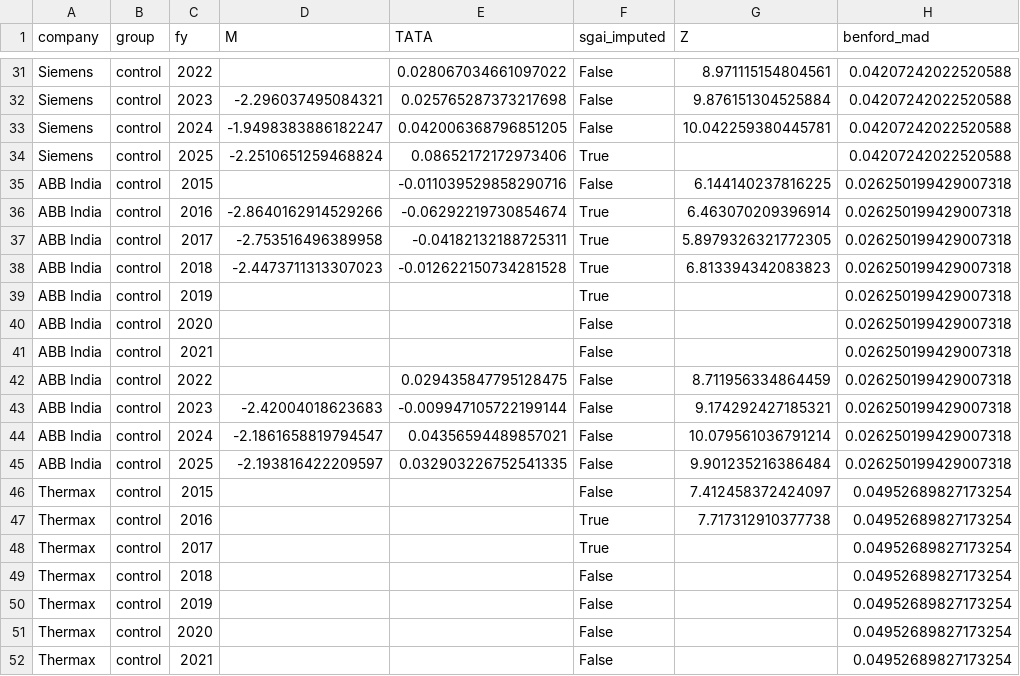
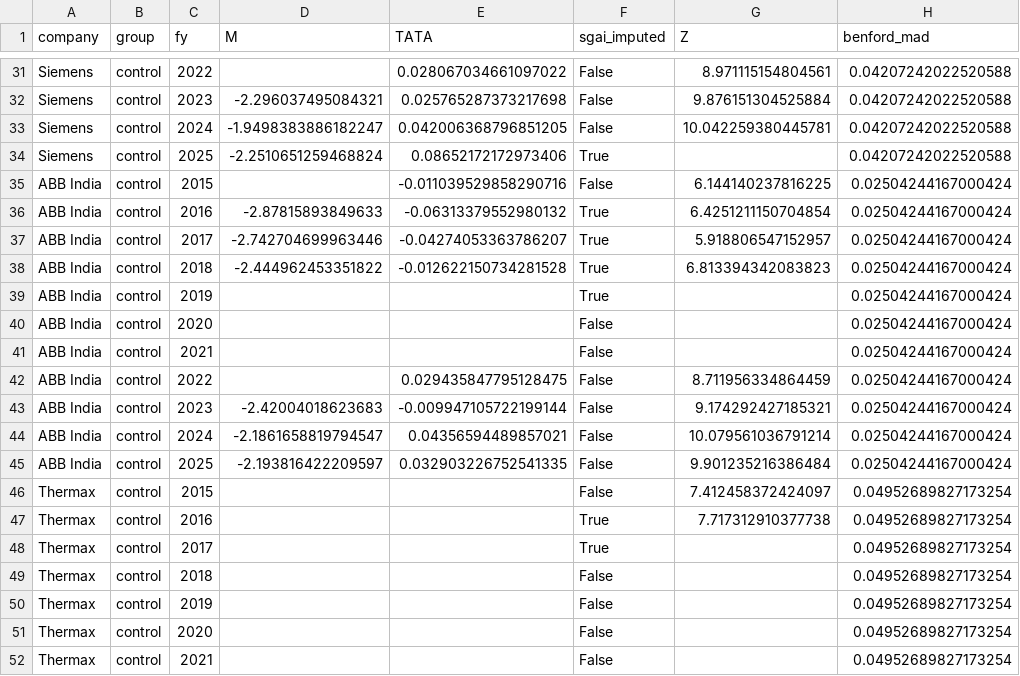
Before and after one commit to Aakash10867/Wai-fraud-radar, a CSV file: results/scores.csv, drawn as a sheet; only a part is shown, gaps mark what is left out; the diff names each change by its address in the sheet, - before the commit and + after, or states it on an @@ line.

```diff
--- a/results/scores.csv
+++ b/results/scores.csv
-H35:H45 (benford_mad): 0.026250199429007318
+H35:H45 (benford_mad): 0.02504244167000424
-D36 (M): -2.8640162914529266
+D36 (M): -2.87815893849633
-E36 (TATA): -0.06292219730854674
+E36 (TATA): -0.06313379552980132
-G36 (Z): 6.463070209396914
+G36 (Z): 6.4251211150704854
-D37 (M): -2.753516496389958
+D37 (M): -2.742704699963446
-E37 (TATA): -0.04182132188725311
+E37 (TATA): -0.04274053363786207
-G37 (Z): 5.8979326321772305
+G37 (Z): 5.918806547152957
-D38 (M): -2.4473711313307023
+D38 (M): -2.444962453351822
```
Also changed, not shown: data/collection_log.csv, data/extraction_log.csv, 2 other files.
